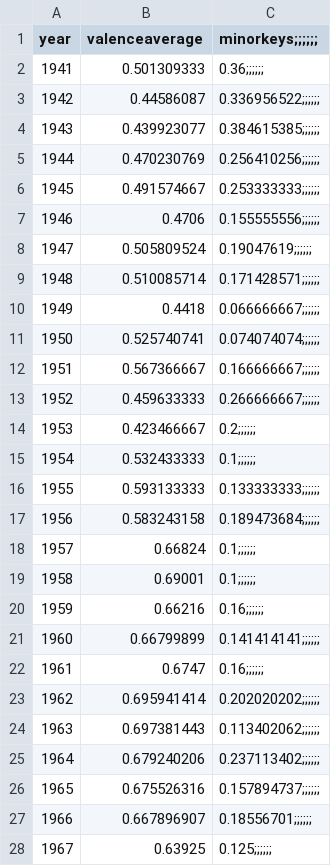
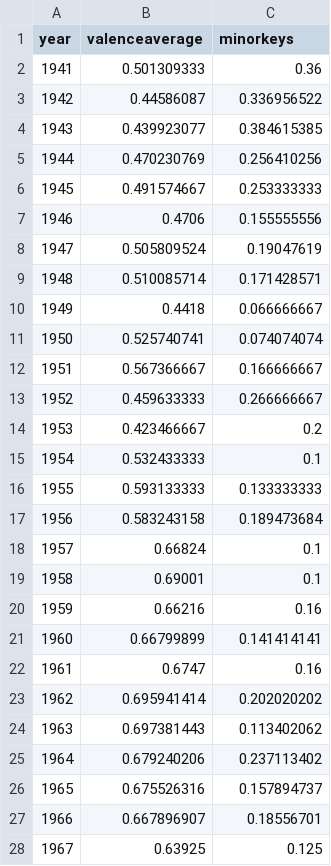
Before and after one commit to chicomares/75yearsofpop, a CSV file: valenceyear.csv, drawn as a sheet; only a part is shown; the diff covers the shown part only.

Commit message:
Update valenceyear.csv

```diff
--- a/valenceyear.csv
+++ b/valenceyear.csv
@@ -1,28 +1,28 @@
-year,valenceaverage,minorkeys;;;;;;
-1941,0.501309333,0.36;;;;;;
-1942,0.44586087,0.336956522;;;;;;
-1943,0.439923077,0.384615385;;;;;;
-1944,0.470230769,0.256410256;;;;;;
-1945,0.491574667,0.253333333;;;;;;
-1946,0.4706,0.155555556;;;;;;
-1947,0.505809524,0.19047619;;;;;;
-1948,0.510085714,0.171428571;;;;;;
-1949,0.4418,0.066666667;;;;;;
-1950,0.525740741,0.074074074;;;;;;
-1951,0.567366667,0.166666667;;;;;;
-1952,0.459633333,0.266666667;;;;;;
-1953,0.423466667,0.2;;;;;;
-1954,0.532433333,0.1;;;;;;
-1955,0.593133333,0.133333333;;;;;;
-1956,0.583243158,0.189473684;;;;;;
-1957,0.66824,0.1;;;;;;
-1958,0.69001,0.1;;;;;;
-1959,0.66216,0.16;;;;;;
-1960,0.66799899,0.141414141;;;;;;
-1961,0.6747,0.16;;;;;;
-1962,0.695941414,0.202020202;;;;;;
-1963,0.697381443,0.113402062;;;;;;
-1964,0.679240206,0.237113402;;;;;;
-1965,0.675526316,0.157894737;;;;;;
-1966,0.667896907,0.18556701;;;;;;
-1967,0.63925,0.125;;;;;;
+year,valenceaverage,minorkeys
+1941,0.501309333,0.36
+1942,0.44586087,0.336956522
+1943,0.439923077,0.384615385
+1944,0.470230769,0.256410256
+1945,0.491574667,0.253333333
+1946,0.4706,0.155555556
+1947,0.505809524,0.19047619
+1948,0.510085714,0.171428571
+1949,0.4418,0.066666667
+1950,0.525740741,0.074074074
+1951,0.567366667,0.166666667
+1952,0.459633333,0.266666667
+1953,0.423466667,0.2
+1954,0.532433333,0.1
+1955,0.593133333,0.133333333
+1956,0.583243158,0.189473684
+1957,0.66824,0.1
+1958,0.69001,0.1
+1959,0.66216,0.16
+1960,0.66799899,0.141414141
+1961,0.6747,0.16
+1962,0.695941414,0.202020202
+1963,0.697381443,0.113402062
+1964,0.679240206,0.237113402
+1965,0.675526316,0.157894737
+1966,0.667896907,0.18556701
+1967,0.63925,0.125
```
Also changed, not shown: 49 edited cells elsewhere in this file.
